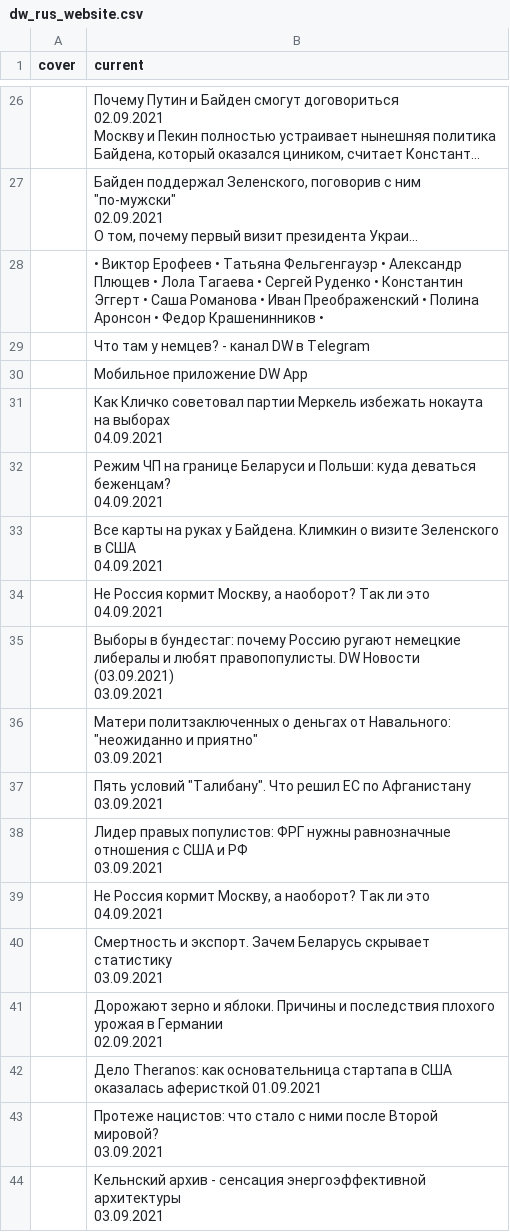
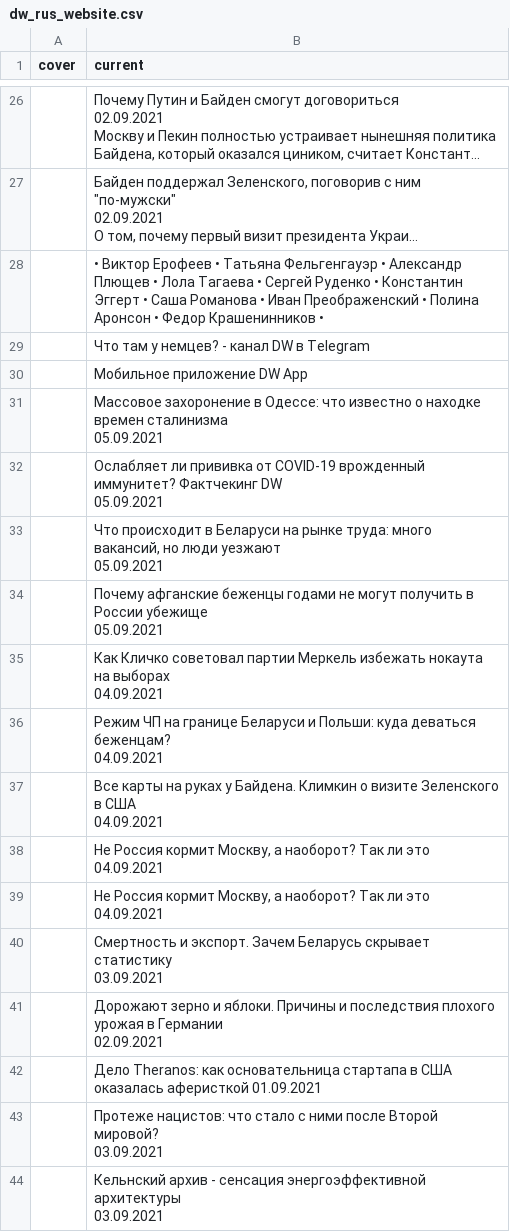
Before and after one commit to bujanowski/Scraping_DW_website, a CSV file: dw_rus_website.csv, drawn as a sheet; only a part is shown, gaps mark what is left out; long unchanged cells end in …; the diff covers the shown part only.

```diff
--- a/dw_rus_website.csv
+++ b/dw_rus_website.csv
@@ -119,2 +119,10 @@ cover,current
 ,Мобильное приложение DW App
+,"Массовое захоронение в Одессе: что известно о находке времен сталинизма
+05.09.2021"
+,"Ослабляет ли прививка от COVID-19 врожденный иммунитет? Фактчекинг DW
+05.09.2021"
+,"Что происходит в Беларуси на рынке труда: много вакансий, но люди уезжают
+05.09.2021"
+,"Почему афганские беженцы годами не могут получить в России убежище
+05.09.2021"
 ,"Как Кличко советовал партии Меркель избежать нокаута на выборах
@@ -127,10 +135,2 @@ cover,current
 04.09.2021"
-,"Выборы в бундестаг: почему Россию ругают немецкие либералы и любят правопопулисты. DW Новости (03.09.2021)
-03.09.2021"
-,"Матери политзаключенных о деньгах от Навального: ""неожиданно и приятно""
-03.09.2021"
-,"Пять условий ""Талибану"". Что решил ЕС по Афганистану
-03.09.2021"
-,"Лидер правых популистов: ФРГ нужны равнозначные отношения с США и РФ
-03.09.2021"
 ,"Не Россия кормит Москву, а наоборот? Так ли это
```
Also changed, not shown: 2 added rows, 2 removed rows, 1 moved row and 8 edited cells elsewhere in this file.
